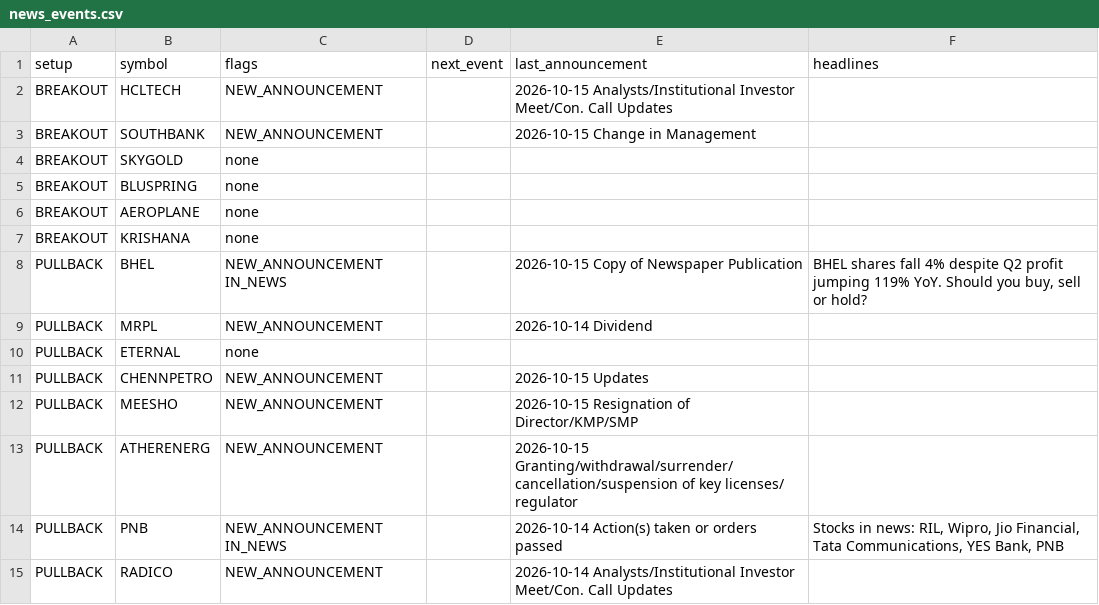
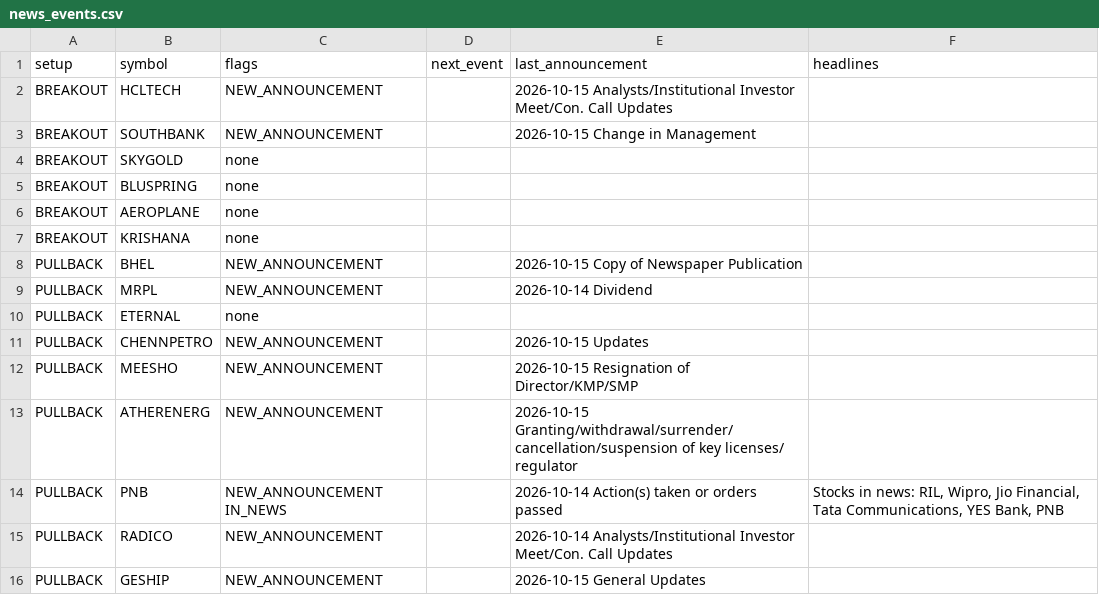
Before and after one commit to sufikipl-ops/swing-auto, a CSV file: out/news_events.csv, drawn as a sheet; only a part is shown; the shorter side is filled out with more unchanged rows.

```diff
--- a/out/news_events.csv
+++ b/out/news_events.csv
@@ -7,3 +7,3 @@ BREAKOUT,AEROPLANE,none,,,
 BREAKOUT,KRISHANA,none,,,
-PULLBACK,BHEL,NEW_ANNOUNCEMENT IN_NEWS,,2026-10-15 Copy of Newspaper Publication,"BHEL shares fall 4% despite Q2 profit jumping 119% YoY. Should you buy, sell or hold?"
+PULLBACK,BHEL,NEW_ANNOUNCEMENT,,2026-10-15 Copy of Newspaper Publication,
 PULLBACK,MRPL,NEW_ANNOUNCEMENT,,2026-10-14 Dividend,
```
Also changed, not shown: 1 other file.
